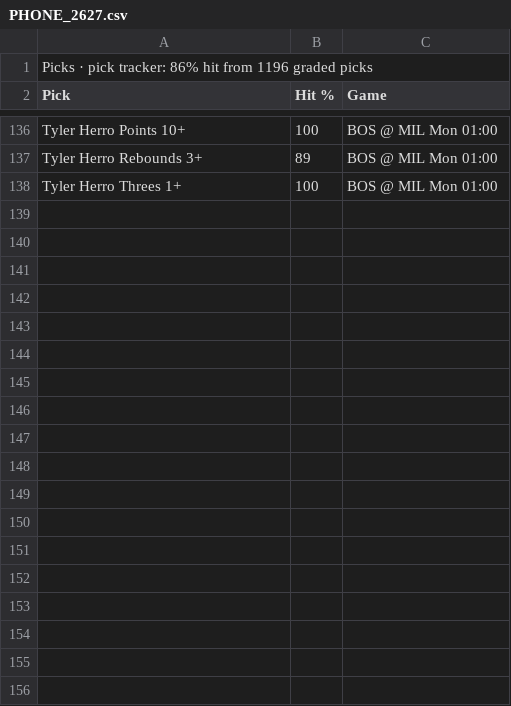
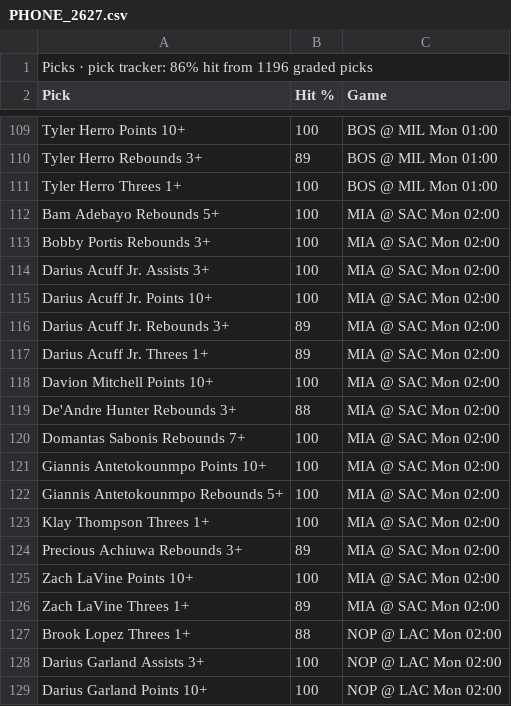
Before and after one commit to 7wilite7/Nba-Stats, a CSV file: out/PHONE_2627.csv, drawn as a sheet; only a part is shown, gaps mark what is left out; the diff covers the shown part only; the diff names each change by its address in the sheet, - before the commit and + after, or states it on an @@ line.

```diff
--- a/out/PHONE_2627.csv
+++ b/out/PHONE_2627.csv
+row 112: Bam Adebayo Rebounds 5+ | 100 | MIA @ SAC Mon 02:00
+row 113: Bobby Portis Rebounds 3+ | 100 | MIA @ SAC Mon 02:00
+row 114: Darius Acuff Jr. Assists 3+ | 100 | MIA @ SAC Mon 02:00
+row 115: Darius Acuff Jr. Points 10+ | 100 | MIA @ SAC Mon 02:00
+row 116: Darius Acuff Jr. Rebounds 3+ | 89 | MIA @ SAC Mon 02:00
+row 117: Darius Acuff Jr. Threes 1+ | 89 | MIA @ SAC Mon 02:00
+row 118: Davion Mitchell Points 10+ | 100 | MIA @ SAC Mon 02:00
+row 119: De'Andre Hunter Rebounds 3+ | 88 | MIA @ SAC Mon 02:00
+row 120: Domantas Sabonis Rebounds 7+ | 100 | MIA @ SAC Mon 02:00
+row 121: Giannis Antetokounmpo Points 10+ | 100 | MIA @ SAC Mon 02:00
+row 122: Giannis Antetokounmpo Rebounds 5+ | 100 | MIA @ SAC Mon 02:00
+row 123: Klay Thompson Threes 1+ | 100 | MIA @ SAC Mon 02:00
+row 124: Precious Achiuwa Rebounds 3+ | 89 | MIA @ SAC Mon 02:00
+row 125: Zach LaVine Points 10+ | 100 | MIA @ SAC Mon 02:00
+row 126: Zach LaVine Threes 1+ | 89 | MIA @ SAC Mon 02:00
+row 127: Brook Lopez Threes 1+ | 88 | NOP @ LAC Mon 02:00
+row 128: Darius Garland Assists 3+ | 100 | NOP @ LAC Mon 02:00
+row 129: Darius Garland Points 10+ | 100 | NOP @ LAC Mon 02:00
```
Also changed, not shown: 16 added rows and 27 removed rows elsewhere in this file, out/PHONE_blend.csv, out/TODAY_2627.csv, 15 other files.
